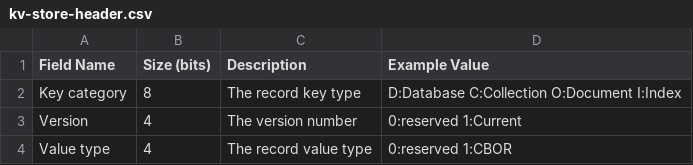
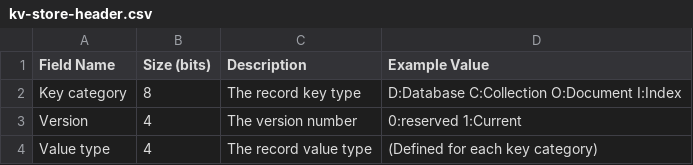
Before and after one commit to cybergarage/go-concord, a CSV file: doc/spec/csv/kv-store-header.csv, drawn as a sheet.

```diff
--- a/doc/spec/csv/kv-store-header.csv
+++ b/doc/spec/csv/kv-store-header.csv
@@ -3,2 +3,2 @@ Key category,8,The record key type,D:Database  C:Collection O:Document I:Index
 Version,4,The version number,0:reserved 1:Current
-Value type,4,The record value type,0:reserved 1:CBOR
+Value type,4,The record value type,(Defined for each key category)
```
Also changed, not shown: 5 other files.
